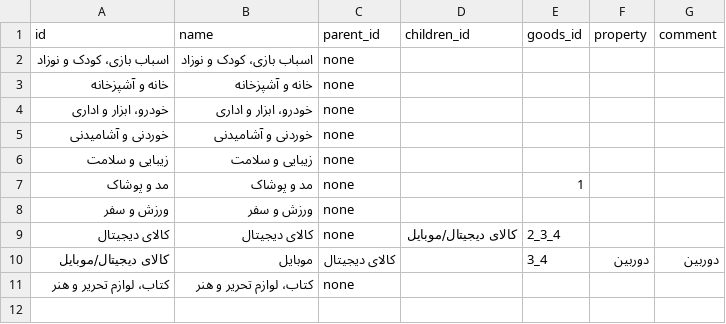
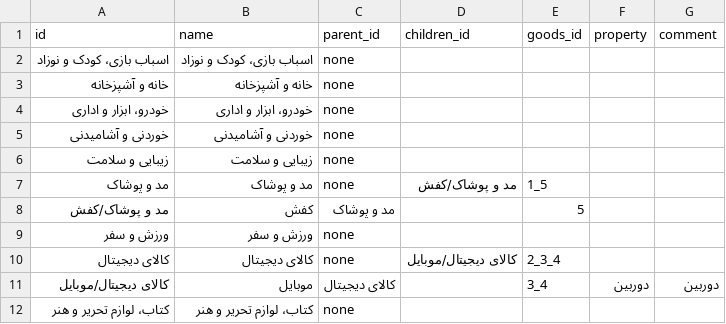
Before and after one commit to alex-abrehforoush/Onket, a CSV file: Project/Main/Onket/Database/Types/Types.csv, drawn as a sheet.

```diff
--- a/Project/Main/Onket/Database/Types/Types.csv
+++ b/Project/Main/Onket/Database/Types/Types.csv
@@ -6,3 +6,4 @@ id;name;parent_id;children_id;goods_id;property;comment
 زیبایی و سلامت;زیبایی و سلامت;none;;;;
-مد و پوشاک;مد و پوشاک;none;;1;;
+مد و پوشاک;مد و پوشاک;none;مد و پوشاک/کفش;1_5;;
+مد و پوشاک/کفش;کفش;مد و پوشاک;;5;;
 ورزش و سفر;ورزش و سفر;none;;;;
```
Also changed, not shown: Project/Main/Onket/Database/Goods/goods.csv, Project/Main/Onket/Database/User/a@a.com.csv, 15 other files.
